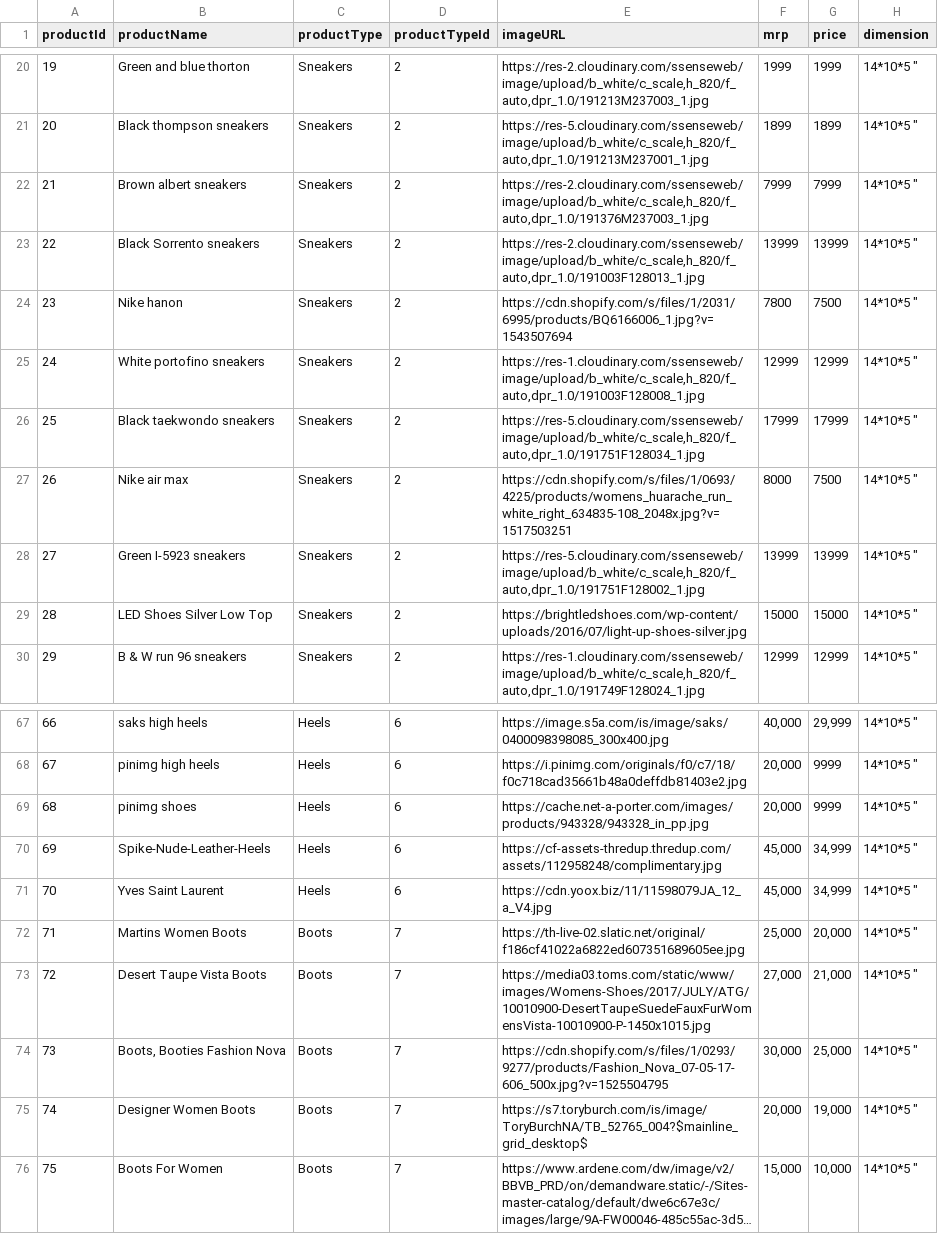
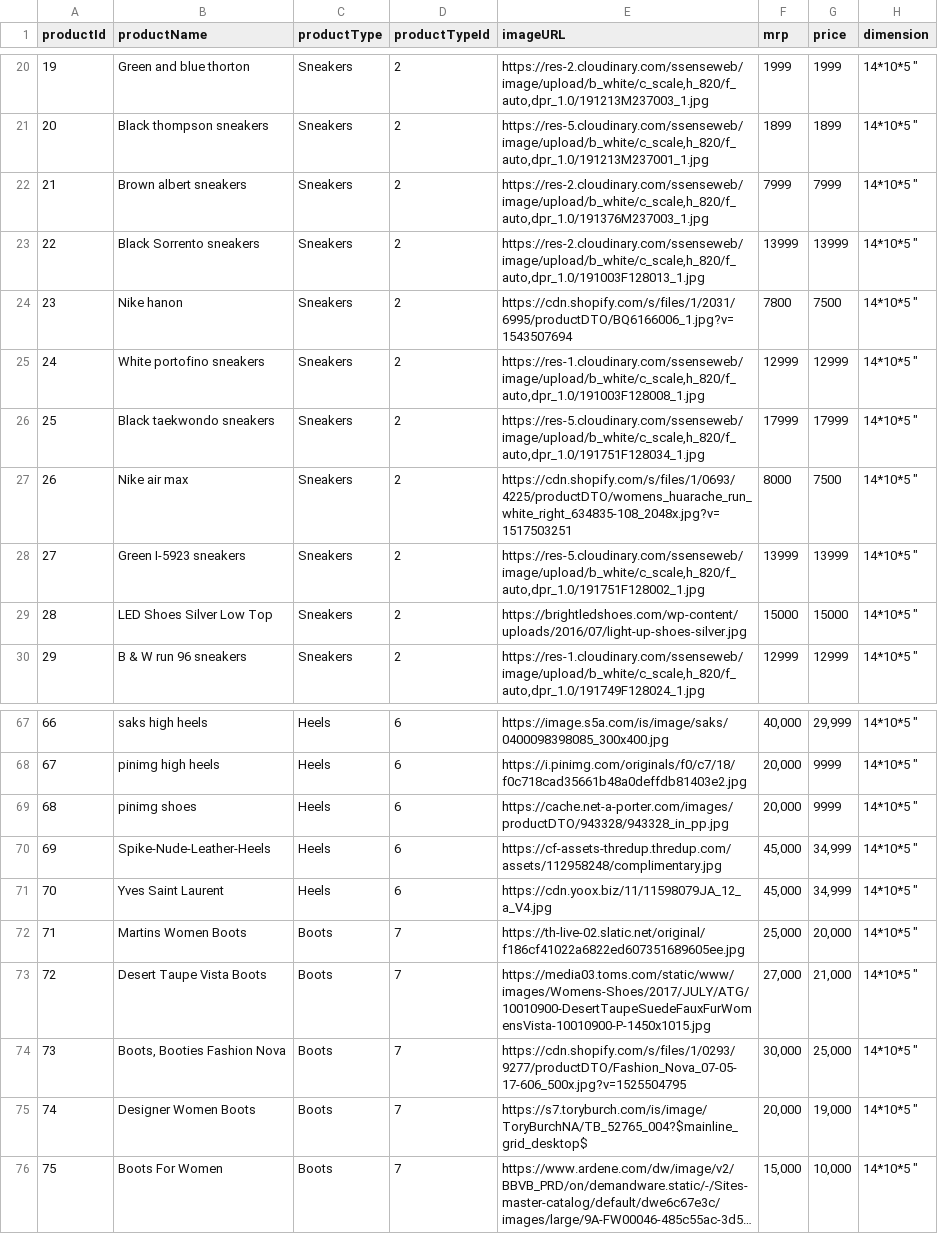
Before and after one commit to sahithiduddukuri/ibm-wave3-ontrack, a CSV file: product-service/assets/ProductSeeddataSheet.csv, drawn as a sheet; only a part is shown, gaps mark what is left out; long unchanged cells end in …; the diff names each change by its address in the sheet, - before the commit and + after, or states it on an @@ line.

Commit message:
added ProductDTO

```diff
--- a/product-service/assets/ProductSeeddataSheet.csv
+++ b/product-service/assets/ProductSeeddataSheet.csv
-E24 (imageURL): https://cdn.shopify.com/s/files/1/2031/6995/products/BQ6166006_1.jpg?v=1543507694
+E24 (imageURL): https://cdn.shopify.com/s/files/1/2031/6995/productDTO/BQ6166006_1.jpg?v=1543507694
-E27 (imageURL): https://cdn.shopify.com/s/files/1/0693/4225/products/womens_huarache_run_white_right_634835-108_2048x.jpg?v=1517503251
+E27 (imageURL): https://cdn.shopify.com/s/files/1/0693/4225/productDTO/womens_huarache_run_white_right_634835-108_2048x.jpg?v=1517503251
-E69 (imageURL): https://cache.net-a-porter.com/images/products/943328/943328_in_pp.jpg
+E69 (imageURL): https://cache.net-a-porter.com/images/productDTO/943328/943328_in_pp.jpg
-E74 (imageURL): https://cdn.shopify.com/s/files/1/0293/9277/products/Fashion_Nova_07-05-17-606_500x.jpg?v=1525504795
+E74 (imageURL): https://cdn.shopify.com/s/files/1/0293/9277/productDTO/Fashion_Nova_07-05-17-606_500x.jpg?v=1525504795
```
Also changed, not shown: 27 other files.
